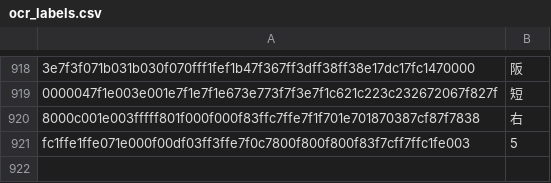
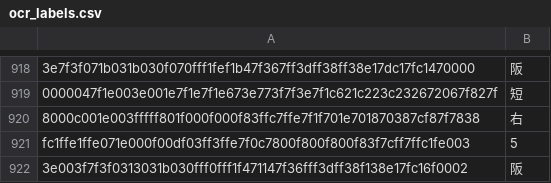
Before and after one commit to fatinghenji/auto-derby, a CSV file: ocr_labels.csv, drawn as a sheet; only a part is shown, gaps mark what is left out; the diff names each change by its address in the sheet, - before the commit and + after, or states it on an @@ line.

Commit message:
Update ocr_labels.csv

```diff
--- a/ocr_labels.csv
+++ b/ocr_labels.csv
+row 922: 3e003f7f3f0313031b030fff0fff1f471147f36fff3dff38f138e17fc16f0002 | 阪
```
